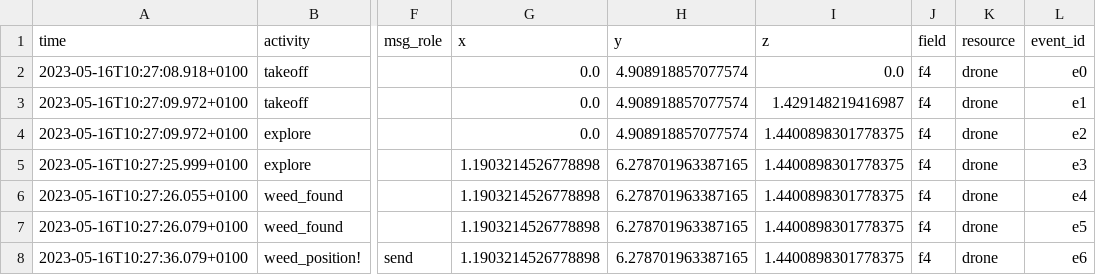
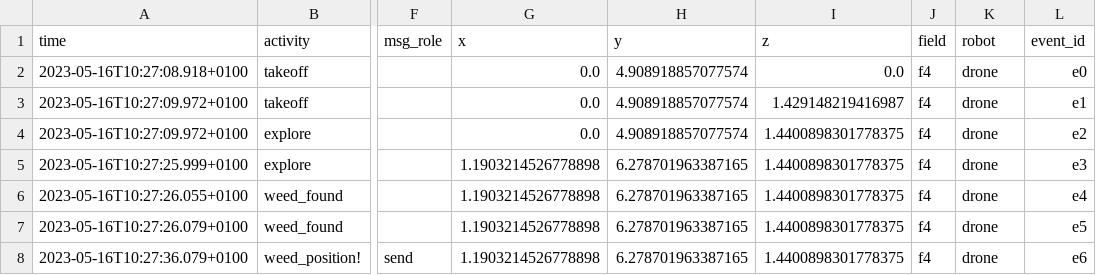
Before and after one commit to SaraPettinari/ekg_multi_query, a CSV file: docs/data/robotic_data.csv, drawn as a sheet; only a part is shown, gaps mark what is left out; the diff names each change by its address in the sheet, - before the commit and + after, or states it on an @@ line.

```diff
--- a/docs/data/robotic_data.csv
+++ b/docs/data/robotic_data.csv
-K1: resource
+K1: robot
```
Also changed, not shown: 11 other files.
